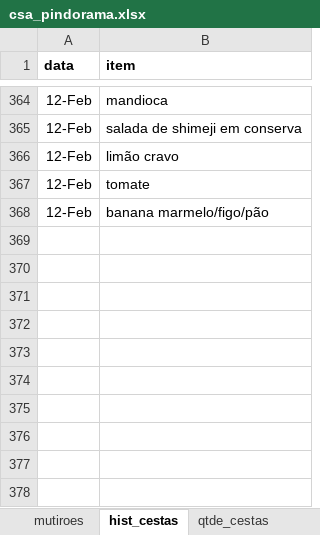
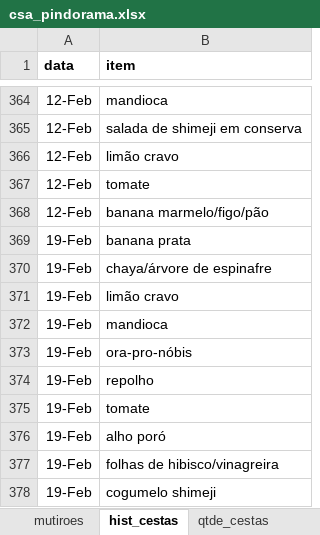
Before and after one commit to renato-favarin/web_app_CSA, an Excel workbook: data/csa_pindorama.xlsx, sheet hist_cestas, drawn as a sheet; only a part is shown, gaps mark what is left out; values as stored, in another font and other column widths than the file's, no borders; the diff names each change by its address in the sheet, - before the commit and + after, or states it on an @@ line.

```diff
--- a/data/csa_pindorama.xlsx (sheet hist_cestas)
+++ b/data/csa_pindorama.xlsx (sheet hist_cestas)
+row 369: 19-Feb | banana prata
+row 370: 19-Feb | chaya/árvore de espinafre
+row 371: 19-Feb | limão cravo
+row 372: 19-Feb | mandioca
+row 373: 19-Feb | ora-pro-nóbis
+row 374: 19-Feb | repolho
+row 375: 19-Feb | tomate
+row 376: 19-Feb | alho poró
+row 377: 19-Feb | folhas de hibisco/vinagreira
+row 378: 19-Feb | cogumelo shimeji
```
Also changed, not shown: sheet busca_cesta, sheet produtos, sheet qtde_cestas.
